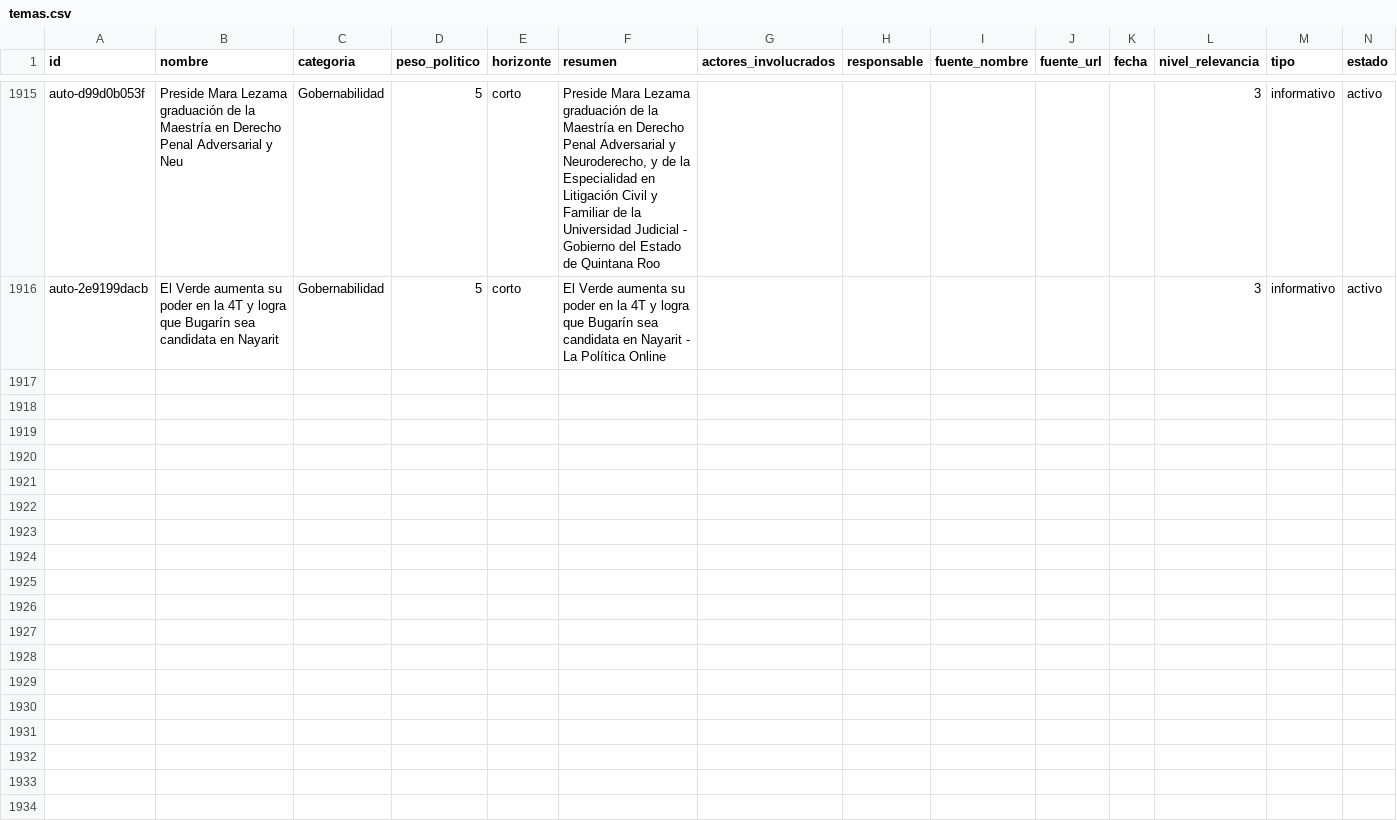
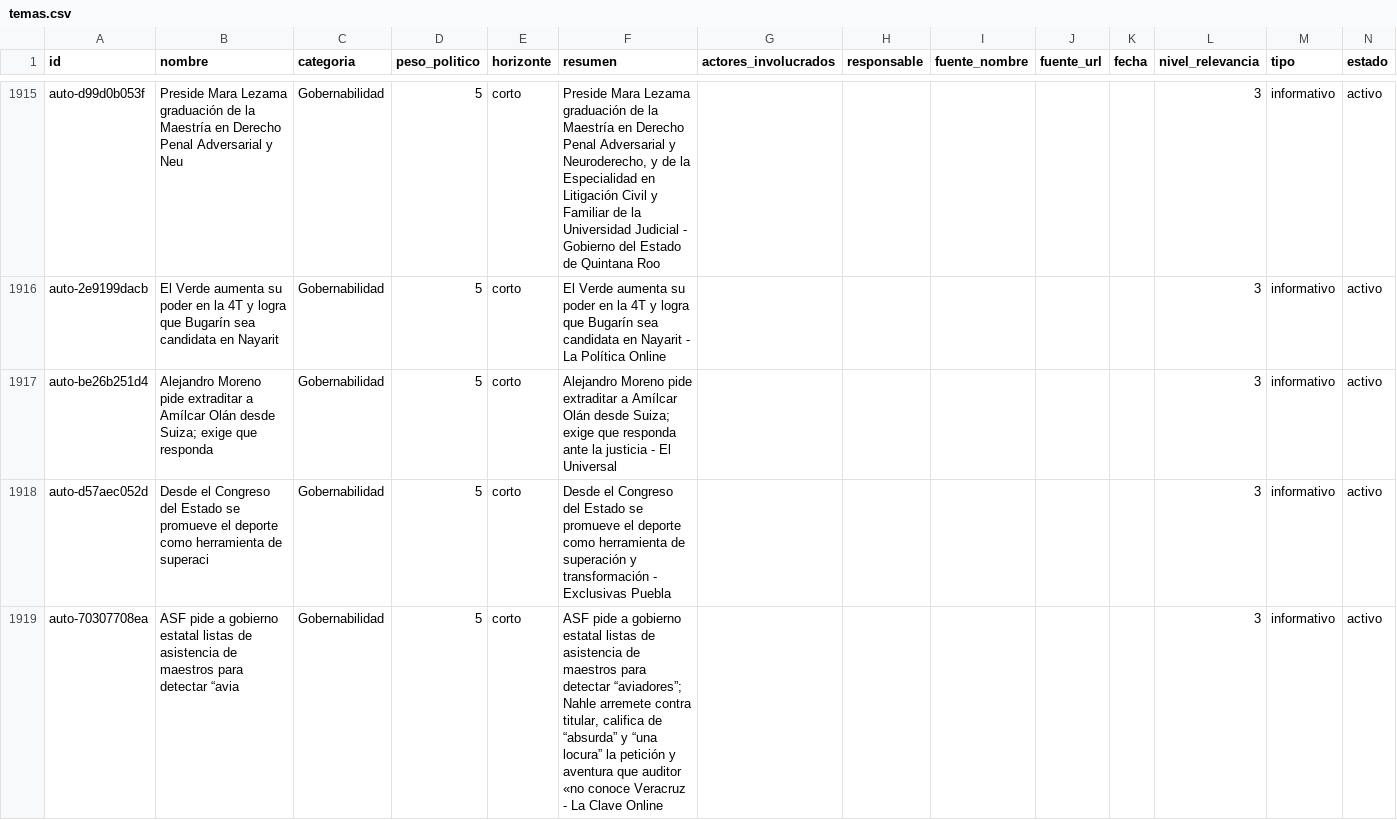
Before and after one commit to OckarLezama/ecosistema-politico, a CSV file: data/temas.csv, drawn as a sheet; only a part is shown, gaps mark what is left out; rows hold the shown columns only; the diff names each change by its address in the sheet, - before the commit and + after, or states it on an @@ line.

```diff
--- a/data/temas.csv
+++ b/data/temas.csv
+row 1917: auto-be26b251d4 | Alejandro Moreno pide extraditar a Amílcar Olán desde Suiza; exige que responda | Gobernabilidad | 5 | corto | Alejandro Moreno pide extraditar a Amílcar Olán desde Suiza; exige que responda ante la justicia - El Universal |  |  |  |  |  | 3 | informativo | activo
+row 1918: auto-d57aec052d | Desde el Congreso del Estado se promueve el deporte como herramienta de superaci | Gobernabilidad | 5 | corto | Desde el Congreso del Estado se promueve el deporte como herramienta de superación y transformación - Exclusivas Puebla |  |  |  |  |  | 3 | informativo | activo
+row 1919: auto-70307708ea | ASF pide a gobierno estatal listas de asistencia de maestros para detectar “avia | Gobernabilidad | 5 | corto | ASF pide a gobierno estatal listas de asistencia de maestros para detectar “aviadores”; Nahle arremete contra titular, califica de “absurda” y “una locura” la petición y aventura que auditor «no conoce Veracruz - La Clave Online |  |  |  |  |  | 3 | informativo | activo
```
Also changed, not shown: data/menciones_actores_c3.csv, 1 other file.
